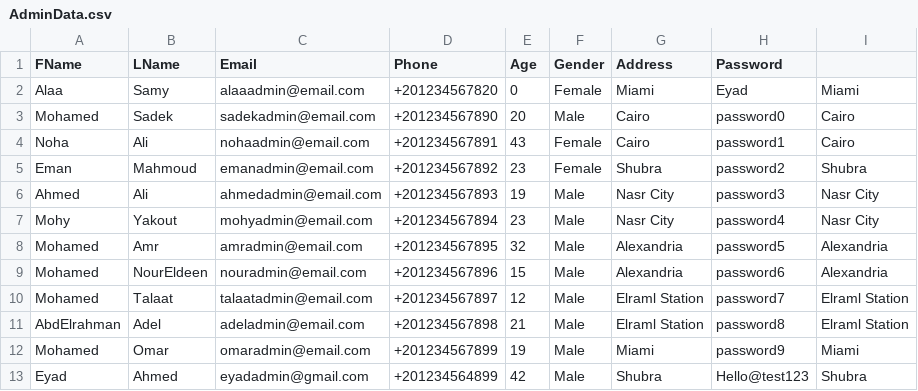
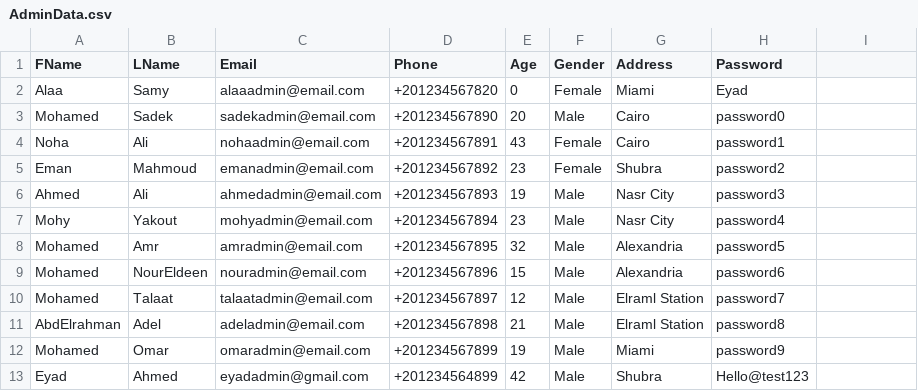
Before and after one commit to EyadFarouk/OOP-Project, a CSV file: Data/AdminData.csv, drawn as a sheet.

Commit message:
Improved checkNumberValid.java interface, wrote real cards' data, fixed data of CustomerData.csv and AdminData.csv,

```diff
--- a/Data/AdminData.csv
+++ b/Data/AdminData.csv
@@ -1,13 +1,13 @@
 FName,LName,Email,Phone,Age,Gender,Address,Password
-Alaa,Samy,alaaadmin@email.com,+201234567820,0,Female,Miami,Eyad,Miami
-Mohamed,Sadek,sadekadmin@email.com,+201234567890,20,Male,Cairo,password0,Cairo
-Noha,Ali,nohaadmin@email.com,+201234567891,43,Female,Cairo,password1,Cairo
-Eman,Mahmoud,emanadmin@email.com,+201234567892,23,Female,Shubra,password2,Shubra
-Ahmed,Ali,ahmedadmin@email.com,+201234567893,19,Male,Nasr City,password3,Nasr City
-Mohy,Yakout,mohyadmin@email.com,+201234567894,23,Male,Nasr City,password4,Nasr City
-Mohamed,Amr,amradmin@email.com,+201234567895,32,Male,Alexandria,password5,Alexandria
-Mohamed,NourEldeen,nouradmin@email.com,+201234567896,15,Male,Alexandria,password6,Alexandria
-Mohamed,Talaat,talaatadmin@email.com,+201234567897,12,Male,Elraml Station,password7,Elraml Station
-AbdElrahman,Adel,adeladmin@email.com,+201234567898,21,Male,Elraml Station,password8,Elraml Station
-Mohamed,Omar,omaradmin@email.com,+201234567899,19,Male,Miami,password9,Miami
-Eyad,Ahmed,eyadadmin@gmail.com,+201234564899,42,Male,Shubra,Hello@test123,Shubra
+Alaa,Samy,alaaadmin@email.com,+201234567820,0,Female,Miami,Eyad
+Mohamed,Sadek,sadekadmin@email.com,+201234567890,20,Male,Cairo,password0
+Noha,Ali,nohaadmin@email.com,+201234567891,43,Female,Cairo,password1
+Eman,Mahmoud,emanadmin@email.com,+201234567892,23,Female,Shubra,password2
+Ahmed,Ali,ahmedadmin@email.com,+201234567893,19,Male,Nasr City,password3
+Mohy,Yakout,mohyadmin@email.com,+201234567894,23,Male,Nasr City,password4
+Mohamed,Amr,amradmin@email.com,+201234567895,32,Male,Alexandria,password5
+Mohamed,NourEldeen,nouradmin@email.com,+201234567896,15,Male,Alexandria,password6
+Mohamed,Talaat,talaatadmin@email.com,+201234567897,12,Male,Elraml Station,password7
+AbdElrahman,Adel,adeladmin@email.com,+201234567898,21,Male,Elraml Station,password8
+Mohamed,Omar,omaradmin@email.com,+201234567899,19,Male,Miami,password9
+Eyad,Ahmed,eyadadmin@gmail.com,+201234564899,42,Male,Shubra,Hello@test123
```
Also changed, not shown: Data/CustomerData.csv, 6 other files.
